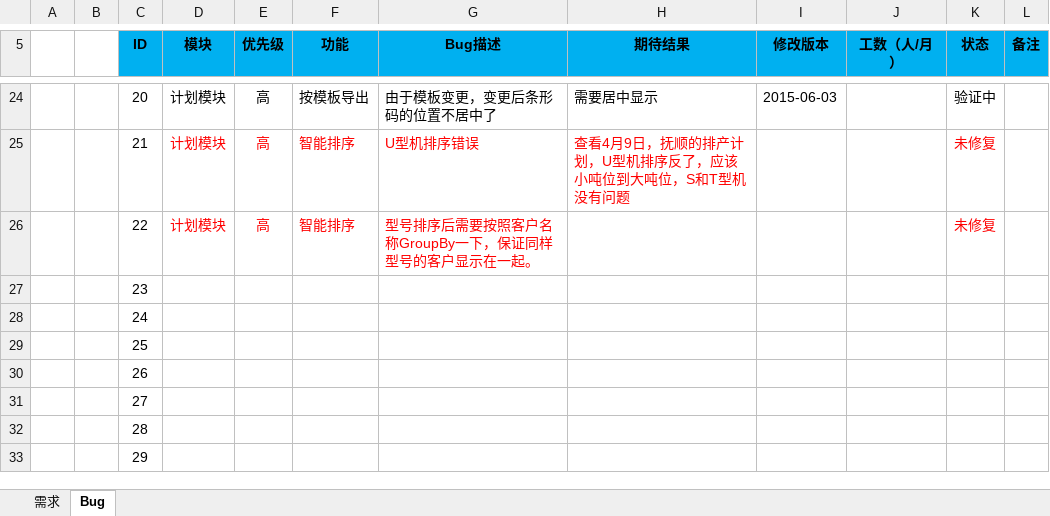
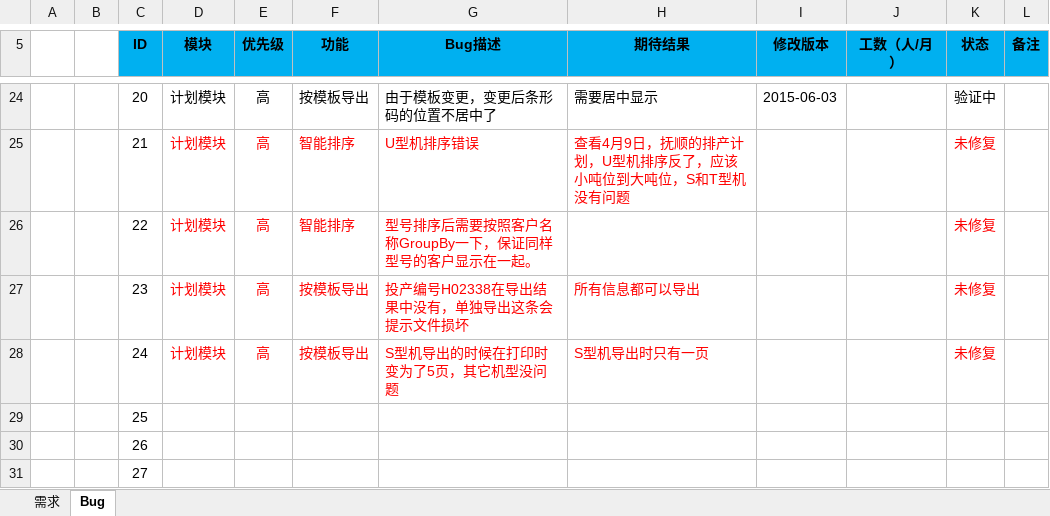
Before and after one commit to Patrick-Wang/BlueRay, an Excel workbook: Documentation/蓝光集团生产管控平台.xlsx, sheet Bug, drawn as a sheet; only a part is shown, gaps mark what is left out; the shorter side is filled out with more unchanged rows; values as stored, in another font and other column widths than the file's, no borders; the diff names each change by its address in the sheet, - before the commit and + after, or states it on an @@ line.

```diff
--- a/Documentation/蓝光集团生产管控平台.xlsx (sheet Bug)
+++ b/Documentation/蓝光集团生产管控平台.xlsx (sheet Bug)
-D27:D28 (模块): (empty)
+D27:D28 (模块): 计划模块
-E27:E28 (优先级): (empty)
+E27:E28 (优先级): 高
-F27:F28 (功能): (empty)
+F27:F28 (功能): 按模板导出
-G27 (Bug描述): (empty)
+G27 (Bug描述): 投产编号H02338在导出结果中没有，单独导出这条会提示文件损坏
-H27 (期待结果): (empty)
+H27 (期待结果): 所有信息都可以导出
-K27:K28 (状态): (empty)
+K27:K28 (状态): 未修复
-G28 (Bug描述): (empty)
+G28 (Bug描述): S型机导出的时候在打印时变为了5页，其它机型没问题
-H28 (期待结果): (empty)
+H28 (期待结果): S型机导出时只有一页
```
Also changed, not shown: sheet 需求.
